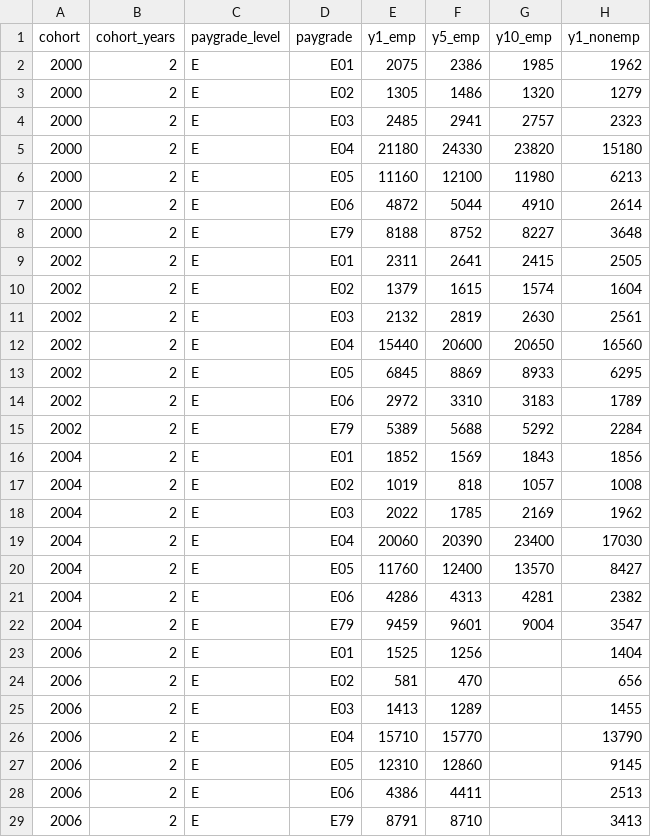
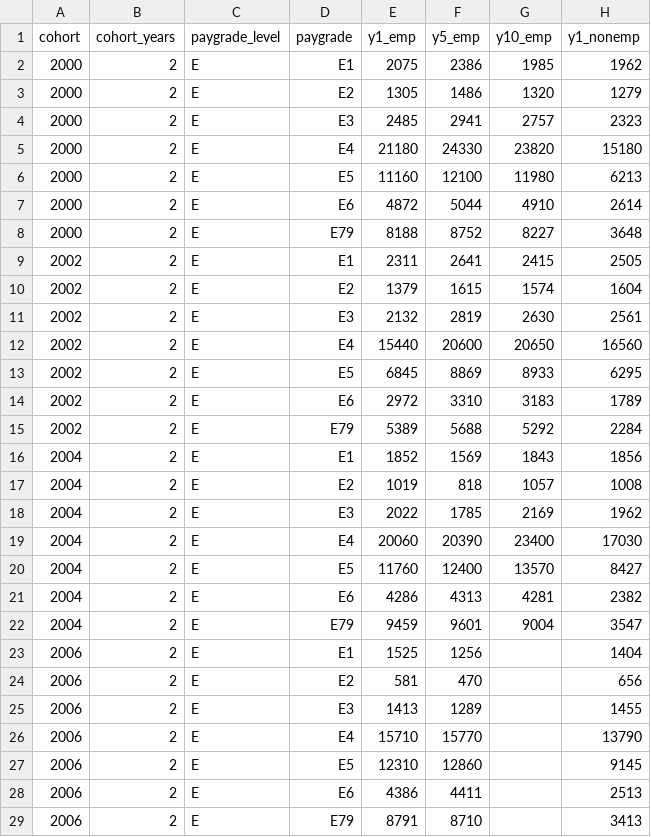
Before and after one commit to jodyhoonstarr/veo-frontend, a CSV file: public/data/veop.csv, drawn as a sheet; only a part is shown; the diff covers the shown part only; the diff names each change by its address in the sheet, - before the commit and + after, or states it on an @@ line.

```diff
--- a/public/data/veop.csv
+++ b/public/data/veop.csv
-D2 (paygrade): E01
+D2 (paygrade): E1
-D3 (paygrade): E02
+D3 (paygrade): E2
-D4 (paygrade): E03
+D4 (paygrade): E3
-D5 (paygrade): E04
+D5 (paygrade): E4
-D6 (paygrade): E05
+D6 (paygrade): E5
-D7 (paygrade): E06
+D7 (paygrade): E6
-D9 (paygrade): E01
+D9 (paygrade): E1
-D10 (paygrade): E02
+D10 (paygrade): E2
-D11 (paygrade): E03
+D11 (paygrade): E3
-D12 (paygrade): E04
+D12 (paygrade): E4
-D13 (paygrade): E05
+D13 (paygrade): E5
-D14 (paygrade): E06
+D14 (paygrade): E6
-D16 (paygrade): E01
+D16 (paygrade): E1
-D17 (paygrade): E02
+D17 (paygrade): E2
-D18 (paygrade): E03
+D18 (paygrade): E3
-D19 (paygrade): E04
+D19 (paygrade): E4
-D20 (paygrade): E05
+D20 (paygrade): E5
-D21 (paygrade): E06
+D21 (paygrade): E6
-D23 (paygrade): E01
+D23 (paygrade): E1
-D24 (paygrade): E02
+D24 (paygrade): E2
-D25 (paygrade): E03
+D25 (paygrade): E3
-D26 (paygrade): E04
+D26 (paygrade): E4
-D27 (paygrade): E05
+D27 (paygrade): E5
-D28 (paygrade): E06
+D28 (paygrade): E6
```
Also changed, not shown: 24 edited cells elsewhere in this file, public/data/veons.csv, public/data/veoo2ns.csv, 3 other files.
